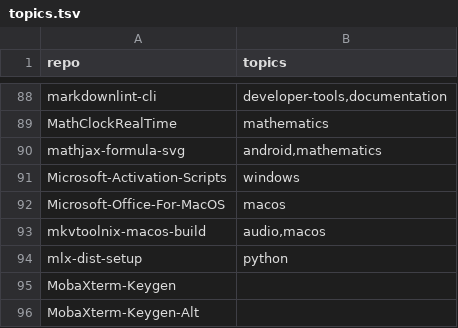
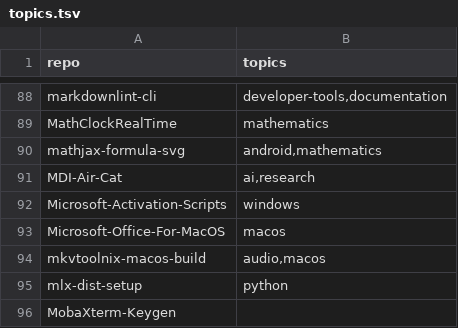
Before and after one commit to valorisa/Github-Portfolio-Taxonomy, a TSV file: inventory/topics.tsv, drawn as a sheet; only a part is shown, gaps mark what is left out; the shorter side is filled out with more unchanged rows; the diff names each change by its address in the sheet, - before the commit and + after, or states it on an @@ line.

```diff
--- a/inventory/topics.tsv
+++ b/inventory/topics.tsv
+row 91: MDI-Air-Cat | ai,research
```
Also changed, not shown: 3 other files.
